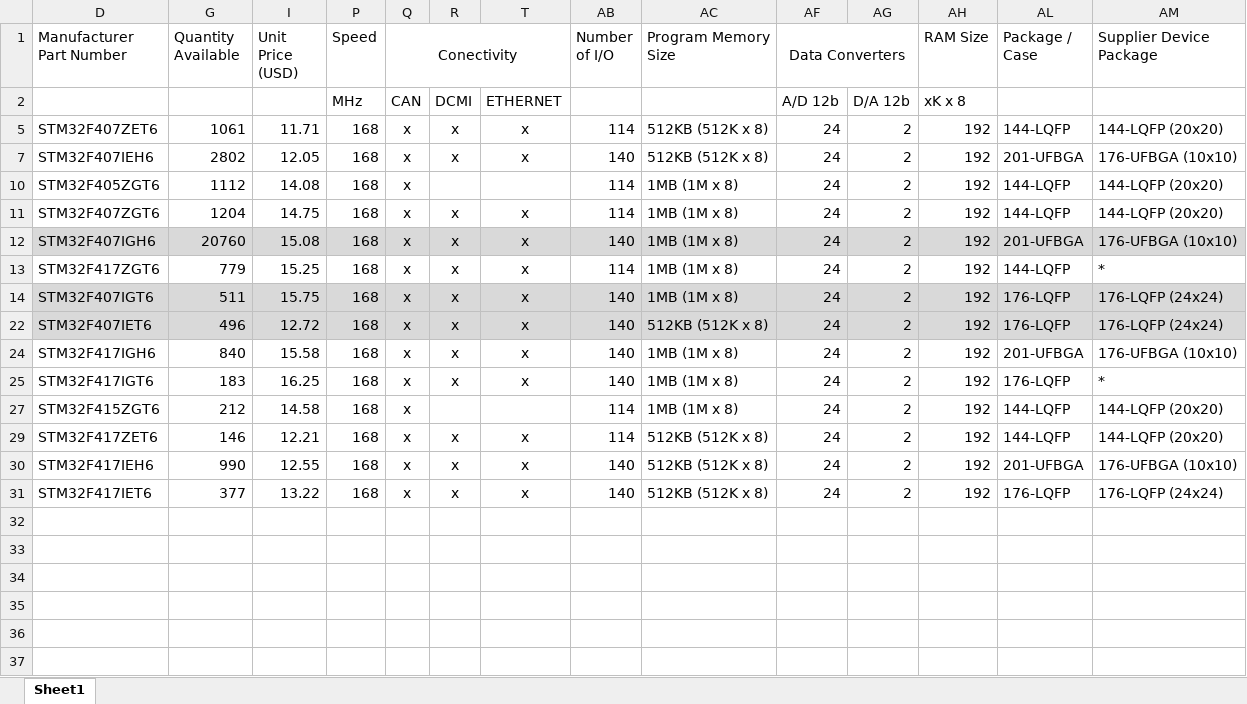
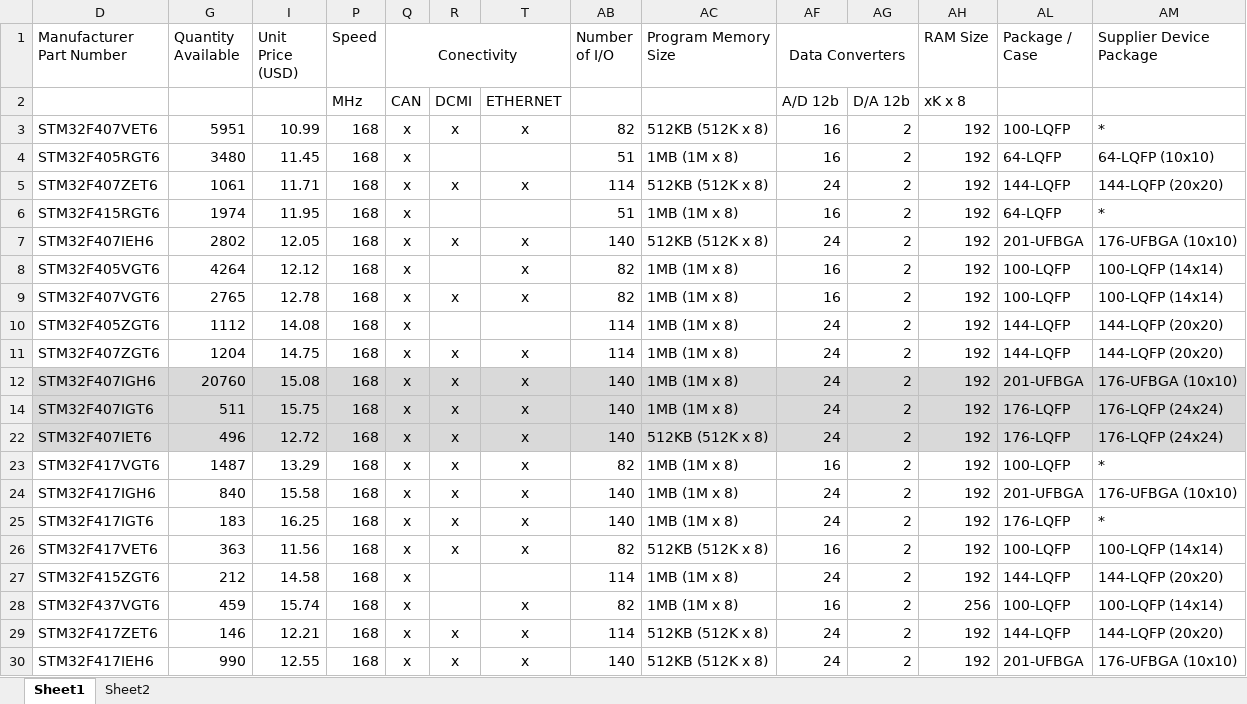
Before and after one commit to jalcok1/capstone, an Excel workbook: STM32matrix.xlsx, sheet Sheet1, drawn as a sheet; only a part is shown; the shorter side is filled out with more unchanged rows; values as stored, in another font and other column widths than the file's, no borders; conditional formats not drawn; removed rows and columns are numbered as before the commit, all else as after; the diff names each change by its address in the sheet, - before the commit and + after, or states it on an @@ line.

Commit message:
Added a decision matrix on page2 of STM32matrix.xlsx

```diff
--- a/STM32matrix.xlsx (sheet Sheet1)
+++ b/STM32matrix.xlsx (sheet Sheet1)
+sheet tab: Sheet2
@@ row 3 unhidden: STM32F407VET6 | 5951 | 10.99 | 168 | x | x | x | 82 | 512KB (512K x 8) | 16 | 2 | 192 | 100-LQFP | * @@
@@ row 4 unhidden: STM32F405RGT6 | 3480 | 11.45 | 168 | x |  |  | 51 | 1MB (1M x 8) | 16 | 2 | 192 | 64-LQFP | 64-LQFP (10x10) @@
@@ row 6 unhidden: STM32F415RGT6 | 1974 | 11.95 | 168 | x |  |  | 51 | 1MB (1M x 8) | 16 | 2 | 192 | 64-LQFP | * @@
@@ row 8 unhidden: STM32F405VGT6 | 4264 | 12.12 | 168 | x |  | x | 82 | 1MB (1M x 8) | 16 | 2 | 192 | 100-LQFP | 100-LQFP (14x14) @@
@@ row 9 unhidden: STM32F407VGT6 | 2765 | 12.78 | 168 | x | x | x | 82 | 1MB (1M x 8) | 16 | 2 | 192 | 100-LQFP | 100-LQFP (14x14) @@
@@ row 13 hidden: STM32F417ZGT6 | 779 | 15.25 | 168 | x | x | x | 114 | 1MB (1M x 8) | 24 | 2 | 192 | 144-LQFP | * @@
@@ row 23 unhidden: STM32F417VGT6 | 1487 | 13.29 | 168 | x | x | x | 82 | 1MB (1M x 8) | 16 | 2 | 192 | 100-LQFP | * @@
@@ row 26 unhidden: STM32F417VET6 | 363 | 11.56 | 168 | x | x | x | 82 | 512KB (512K x 8) | 16 | 2 | 192 | 100-LQFP | 100-LQFP (14x14) @@
@@ row 28 unhidden: STM32F437VGT6 | 459 | 15.74 | 168 | x |  | x | 82 | 1MB (1M x 8) | 16 | 2 | 256 | 100-LQFP | 100-LQFP (14x14) @@
```
Also changed, not shown: 1 other file.
